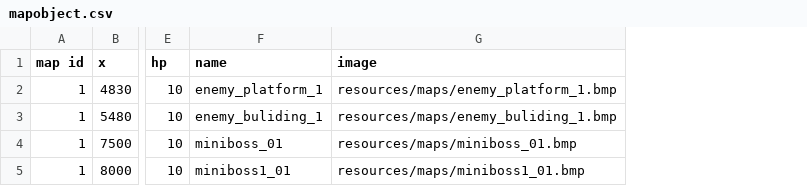
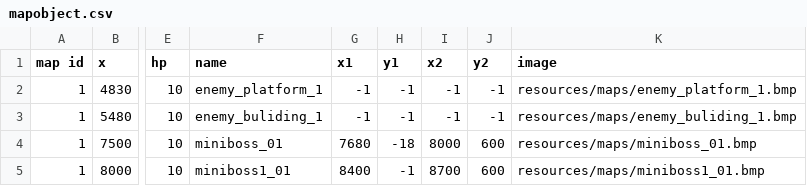
Before and after one commit to Chinococo/2022-2_OOPLMetalSlug, a CSV file: Resources/csv/mapobject.csv, drawn as a sheet; only a part is shown, gaps mark what is left out; the diff names each change by its address in the sheet, - before the commit and + after, or states it on an @@ line.

```diff
--- a/Resources/csv/mapobject.csv
+++ b/Resources/csv/mapobject.csv
+column G (x1), rows 2-5: -1 | -1 | 7680 | 8400
+column H (y1), rows 2-5: -1 | -1 | -18 | -1
+column I (x2), rows 2-5: -1 | -1 | 8000 | 8700
+column J (y2), rows 2-5: -1 | -1 | 600 | 600
```
Also changed, not shown: 7 other files.
